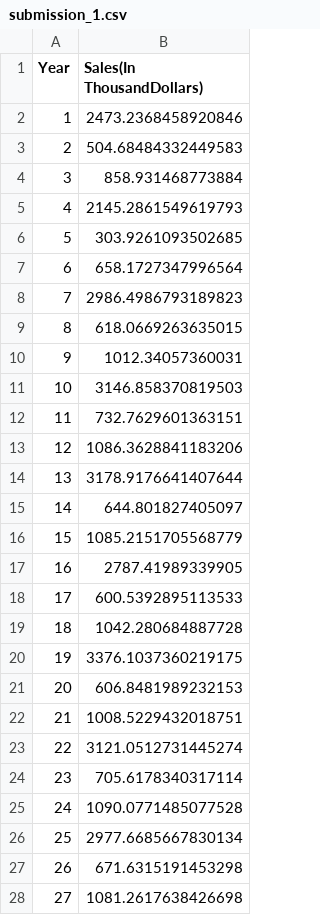
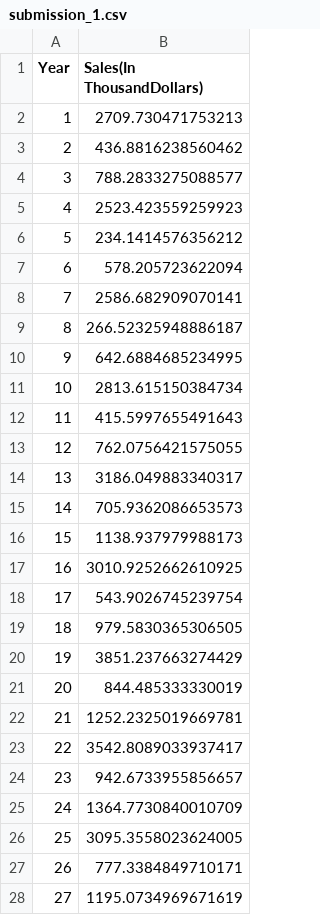
Before and after one commit to gauravkantrod/walmart_kaggle_inclass, a CSV file: Walmart/submission_1.csv, drawn as a sheet; only a part is shown; the diff covers the shown part only.

```diff
--- a/Walmart/submission_1.csv
+++ b/Walmart/submission_1.csv
@@ -1,28 +1,28 @@
 Year,Sales(In ThousandDollars)
-1,2473.2368458920846
-2,504.68484332449583
-3,858.931468773884
-4,2145.2861549619793
-5,303.9261093502685
-6,658.1727347996564
-7,2986.4986793189823
-8,618.0669263635015
-9,1012.34057360031
-10,3146.858370819503
-11,732.7629601363151
-12,1086.3628841183206
-13,3178.9176641407644
-14,644.801827405097
-15,1085.2151705568779
-16,2787.41989339905
-17,600.5392895113533
-18,1042.280684887728
-19,3376.1037360219175
-20,606.8481989232153
-21,1008.5229432018751
-22,3121.0512731445274
-23,705.6178340317114
-24,1090.0771485077528
-25,2977.6685667830134
-26,671.6315191453298
-27,1081.2617638426698
+1,2709.730471753213
+2,436.8816238560462
+3,788.2833275088577
+4,2523.423559259923
+5,234.1414576356212
+6,578.205723622094
+7,2586.682909070141
+8,266.52325948886187
+9,642.6884685234995
+10,2813.615150384734
+11,415.5997655491643
+12,762.0756421575055
+13,3186.049883340317
+14,705.9362086653573
+15,1138.937979988173
+16,3010.9252662610925
+17,543.9026745239754
+18,979.5830365306505
+19,3851.237663274429
+20,844.485333330019
+21,1252.2325019669781
+22,3542.8089033937417
+23,942.6733955856657
+24,1364.7730840010709
+25,3095.3558023624005
+26,777.3384849710171
+27,1195.0734969671619
```
Also changed, not shown: 9 edited cells elsewhere in this file, 1 other file.
